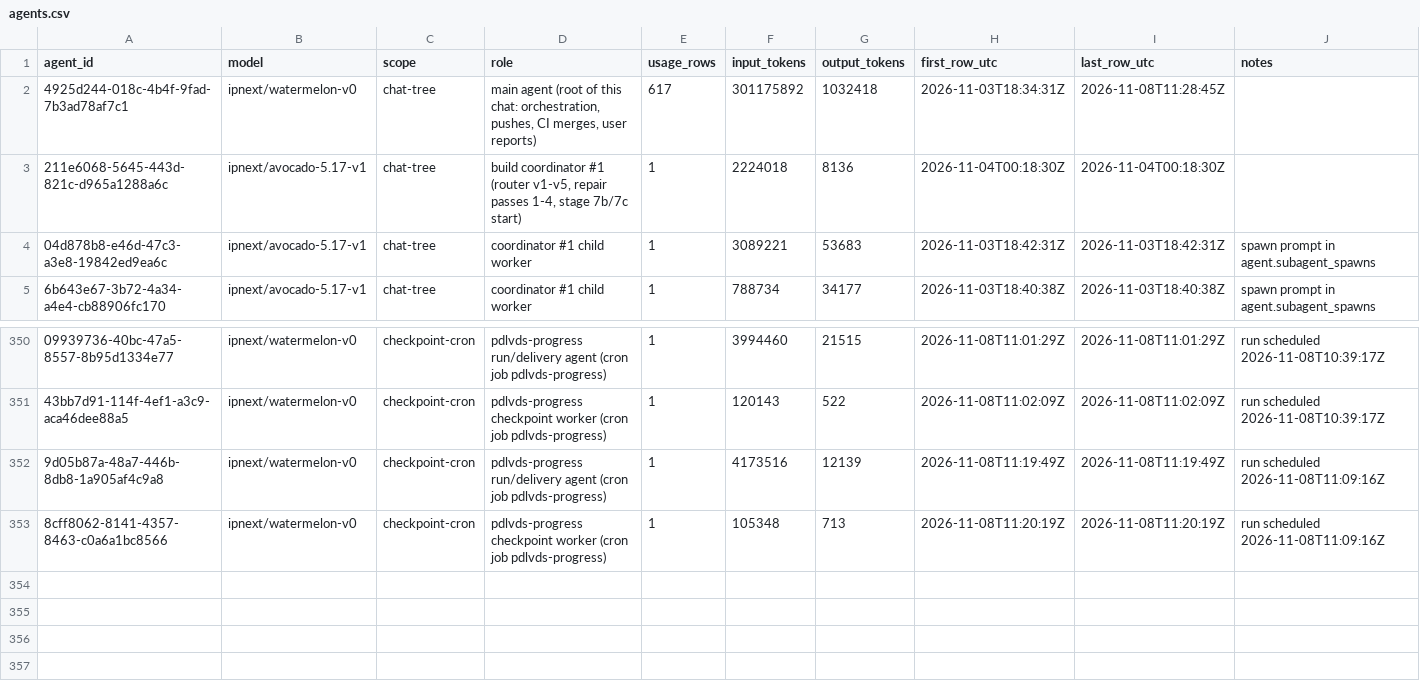
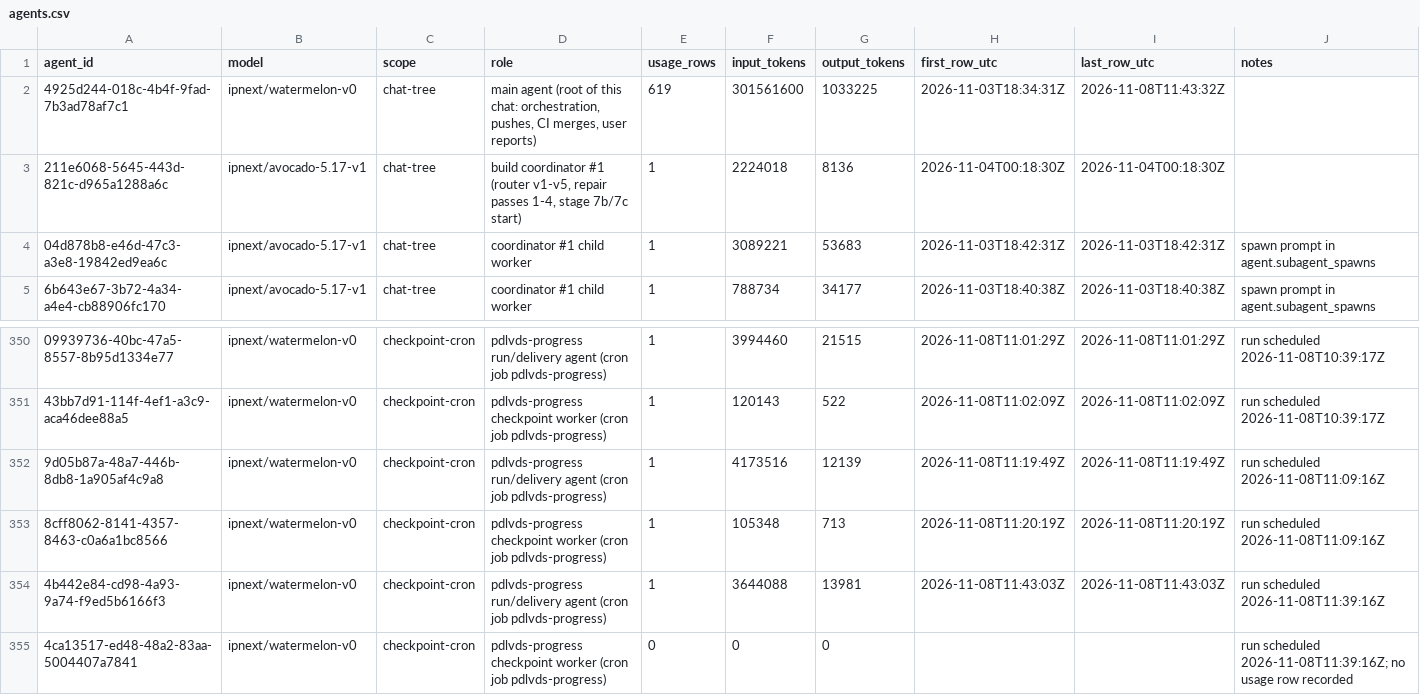
Before and after one commit to sneakers-the-rat/lvds-receiver-official, a CSV file: metrics/agents.csv, drawn as a sheet; only a part is shown, gaps mark what is left out; the diff names each change by its address in the sheet, - before the commit and + after, or states it on an @@ line.

Commit message:
metrics: watchdog export refresh

```diff
--- a/metrics/agents.csv
+++ b/metrics/agents.csv
-E2 (usage_rows): 617
+E2 (usage_rows): 619
-F2 (input_tokens): 301175892
+F2 (input_tokens): 301561600
-G2 (output_tokens): 1032418
+G2 (output_tokens): 1033225
-I2 (last_row_utc): 2026-11-08T11:28:45Z
+I2 (last_row_utc): 2026-11-08T11:43:32Z
+row 354: 4b442e84-cd98-4a93-9a74-f9ed5b6166f3 | ipnext/watermelon-v0 | checkpoint-cron | pdlvds-progress run/delivery agent (cron job pdlvds-progress) | 1 | 3644088 | 13981 | 2026-11-08T11:43:03Z | 2026-11-08T11:43:03Z | run scheduled 2026-11-08T11:39:16Z
+row 355: 4ca13517-ed48-48a2-83aa-5004407a7841 | ipnext/watermelon-v0 | checkpoint-cron | pdlvds-progress checkpoint worker (cron job pdlvds-progress) | 0 | 0 | 0 |  |  | run scheduled 2026-11-08T11:39:16Z; no usage row recorded
```
Also changed, not shown: metrics/commit_alignment.csv, metrics/cost_summary.csv, 3 other files.
